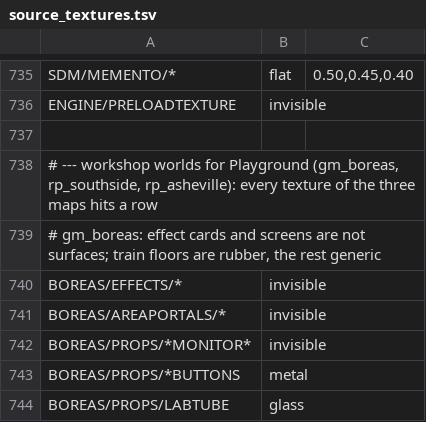
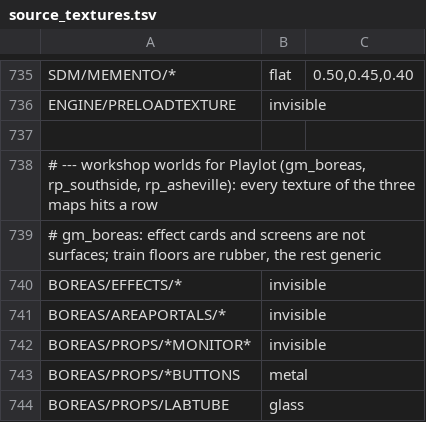
Before and after one commit to modcommunity/dot-map-convert, a TSV file: dotbsp/source_textures.tsv, drawn as a sheet; only a part is shown, gaps mark what is left out.

```diff
--- a/dotbsp/source_textures.tsv
+++ b/dotbsp/source_textures.tsv
@@ -737,3 +737,3 @@ ENGINE/PRELOADTEXTURE	invisible
 
-# --- workshop worlds for Playground (gm_boreas, rp_southside, rp_asheville): every texture of the three maps hits a row
+# --- workshop worlds for Playlot (gm_boreas, rp_southside, rp_asheville): every texture of the three maps hits a row
 # gm_boreas: effect cards and screens are not surfaces; train floors are rubber, the rest generic
```
Also changed, not shown: 3 other files.
